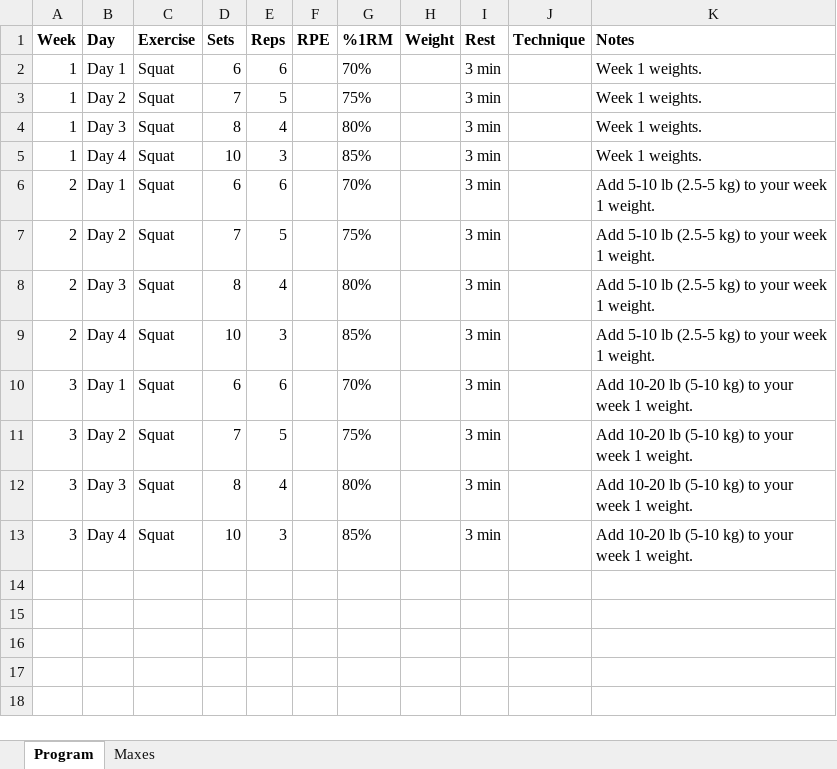
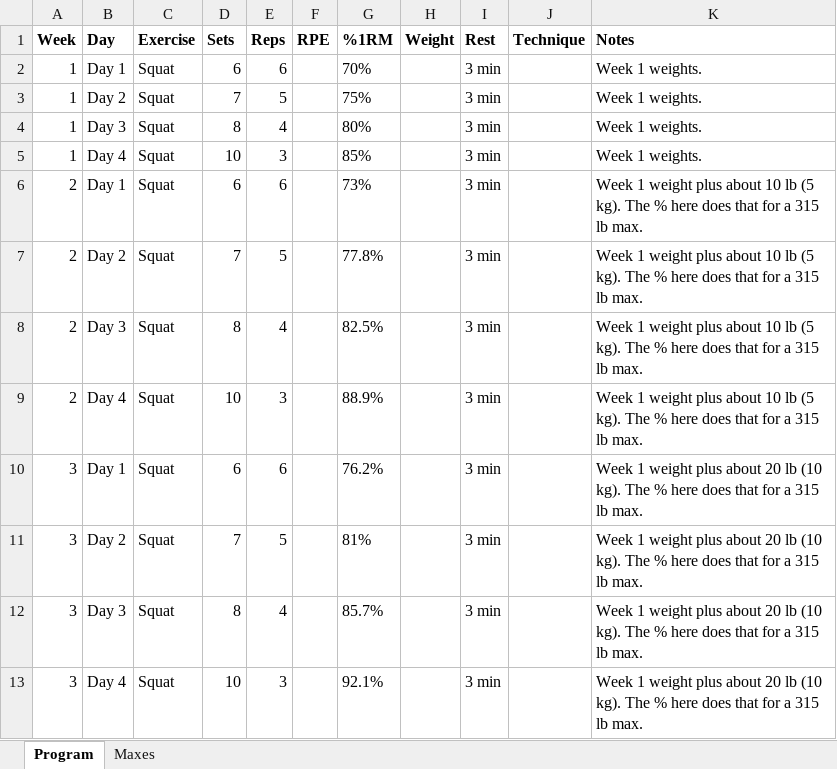
Before and after one commit to mayerap/caliber-site, an Excel workbook: downloads/smolov-jr-template.xlsx, sheet Program, drawn as a sheet; values as stored, in another font and other column widths than the file's, no borders; the diff names each change by its address in the sheet, - before the commit and + after, or states it on an @@ line.

```diff
--- a/downloads/smolov-jr-template.xlsx (sheet Program)
+++ b/downloads/smolov-jr-template.xlsx (sheet Program)
-G6 (%1RM): 70%
+G6 (%1RM): 73%
-K6:K9 (Notes): Add 5-10 lb (2.5-5 kg) to your week 1 weight.
+K6:K9 (Notes): Week 1 weight plus about 10 lb (5 kg). The % here does that for a 315 lb max.
-G7 (%1RM): 75%
+G7 (%1RM): 77.8%
-G8 (%1RM): 80%
+G8 (%1RM): 82.5%
-G9 (%1RM): 85%
+G9 (%1RM): 88.9%
-G10 (%1RM): 70%
+G10 (%1RM): 76.2%
-K10:K13 (Notes): Add 10-20 lb (5-10 kg) to your week 1 weight.
+K10:K13 (Notes): Week 1 weight plus about 20 lb (10 kg). The % here does that for a 315 lb max.
-G11 (%1RM): 75%
+G11 (%1RM): 81%
-G12 (%1RM): 80%
+G12 (%1RM): 85.7%
-G13 (%1RM): 85%
+G13 (%1RM): 92.1%
```
Also changed, not shown: downloads/531-bbb-template.xlsx, 1 other file.
